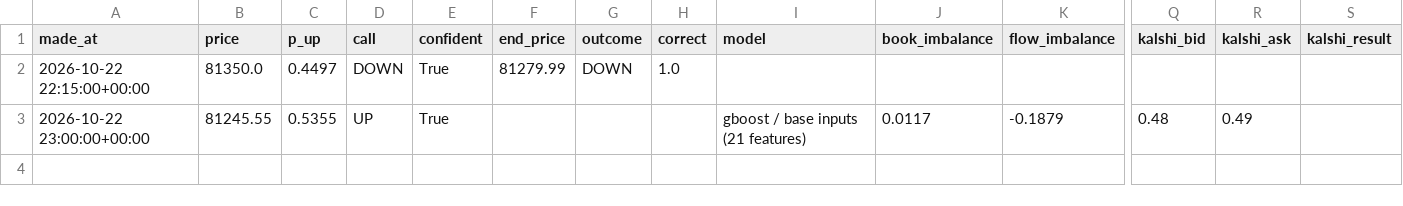
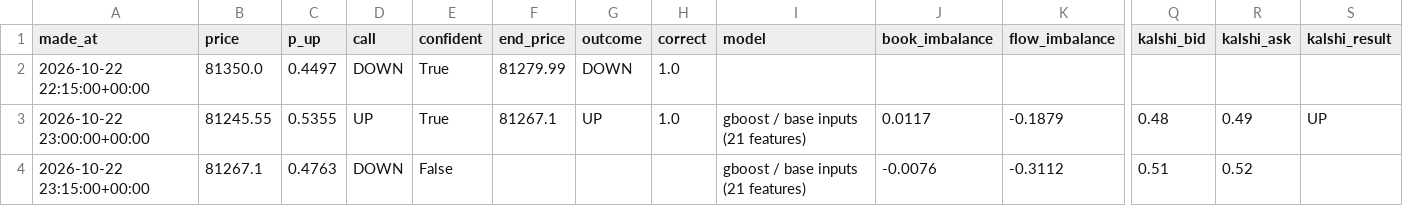
Before and after one commit to fastmoneyj/btc15, a CSV file: calls.csv, drawn as a sheet; only a part is shown, gaps mark what is left out; rows hold the shown columns only; the diff names each change by its address in the sheet, - before the commit and + after, or states it on an @@ line.

Commit message:
call 2026-10-22 23:15 UTC

```diff
--- a/calls.csv
+++ b/calls.csv
-F3 (end_price): (empty)
+F3 (end_price): 81267.1
-G3 (outcome): (empty)
+G3 (outcome): UP
-H3 (correct): (empty)
+H3 (correct): 1.0
-S3 (kalshi_result): (empty)
+S3 (kalshi_result): UP
+row 4: 2026-10-22 23:15:00+00:00 | 81267.1 | 0.4763 | DOWN | False |  |  |  | gboost / base inputs (21 features) | -0.0076 | -0.3112 | 0.51 | 0.52
```
Also changed, not shown: 1 other file.
